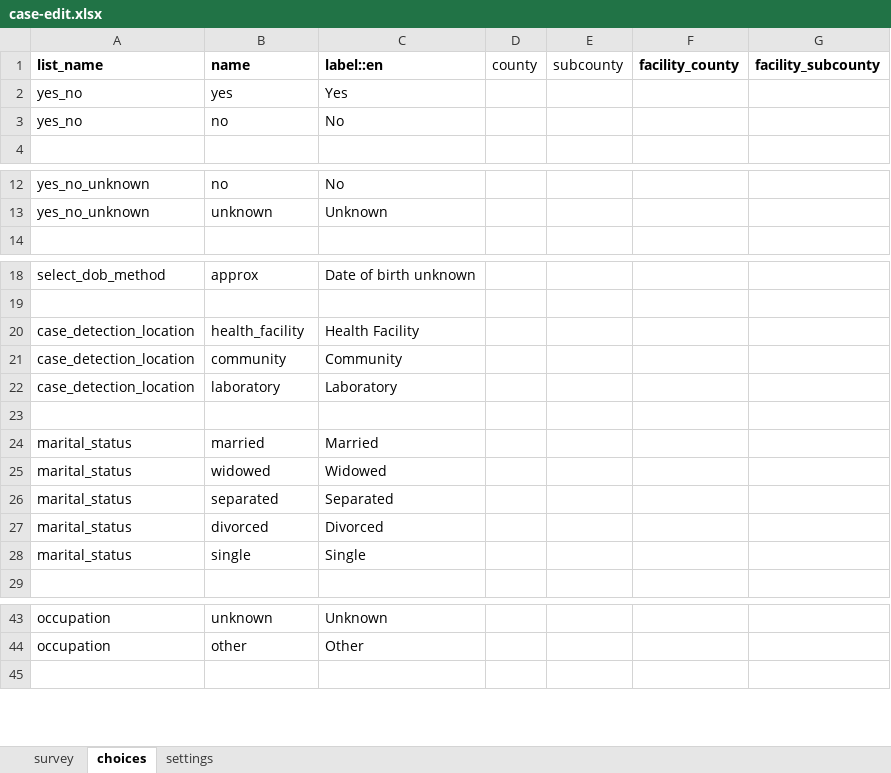
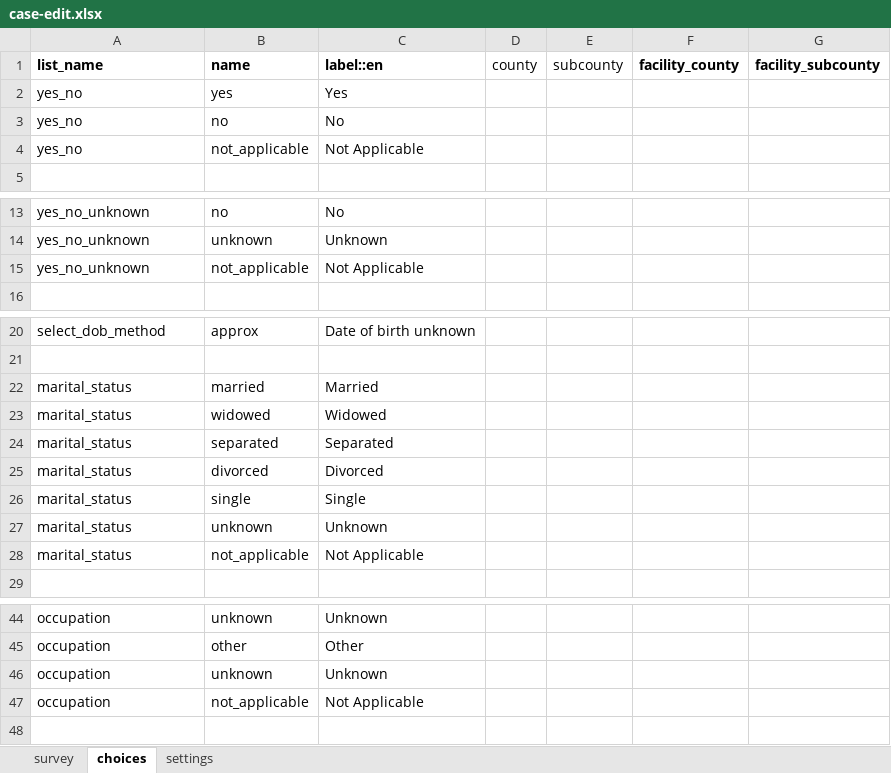
Before and after one commit to gmm2204/dmi-adam, an Excel workbook: config/forms/contact/case-edit.xlsx, sheet choices, drawn as a sheet; only a part is shown, gaps mark what is left out; values as stored, in another font and other column widths than the file's, no borders; removed rows and columns are numbered as before the commit, all else as after; the diff covers the shown part only; the diff names each change by its address in the sheet, - before the commit and + after, or states it on an @@ line.

```diff
--- a/config/forms/contact/case-edit.xlsx (sheet choices)
+++ b/config/forms/contact/case-edit.xlsx (sheet choices)
+row 4: yes_no | not_applicable | Not Applicable
+row 15: yes_no_unknown | not_applicable | Not Applicable
-row 20: case_detection_location | health_facility | Health Facility
-row 21: case_detection_location | community | Community
-row 22: case_detection_location | laboratory | Laboratory
-row 23: (empty)
+row 27: marital_status | unknown | Unknown
+row 28: marital_status | not_applicable | Not Applicable
+row 46: occupation | unknown | Unknown
+row 47: occupation | not_applicable | Not Applicable
```
Also changed, not shown: 1 added row elsewhere in this sheet, sheet survey, sheet settings, config/forms/app/case_clinical_information.xlsx, config/forms/app/case_outcome.xlsx, 24 other files.
